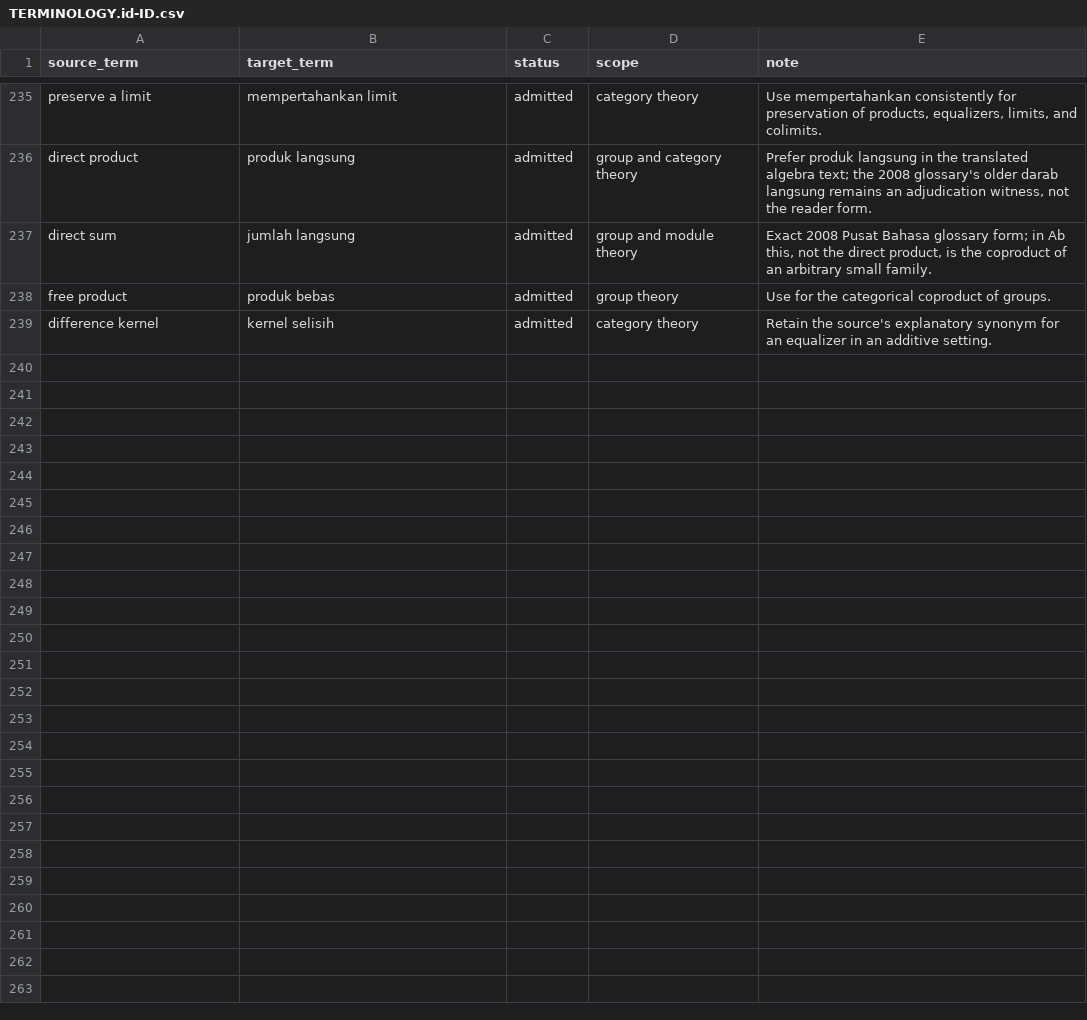
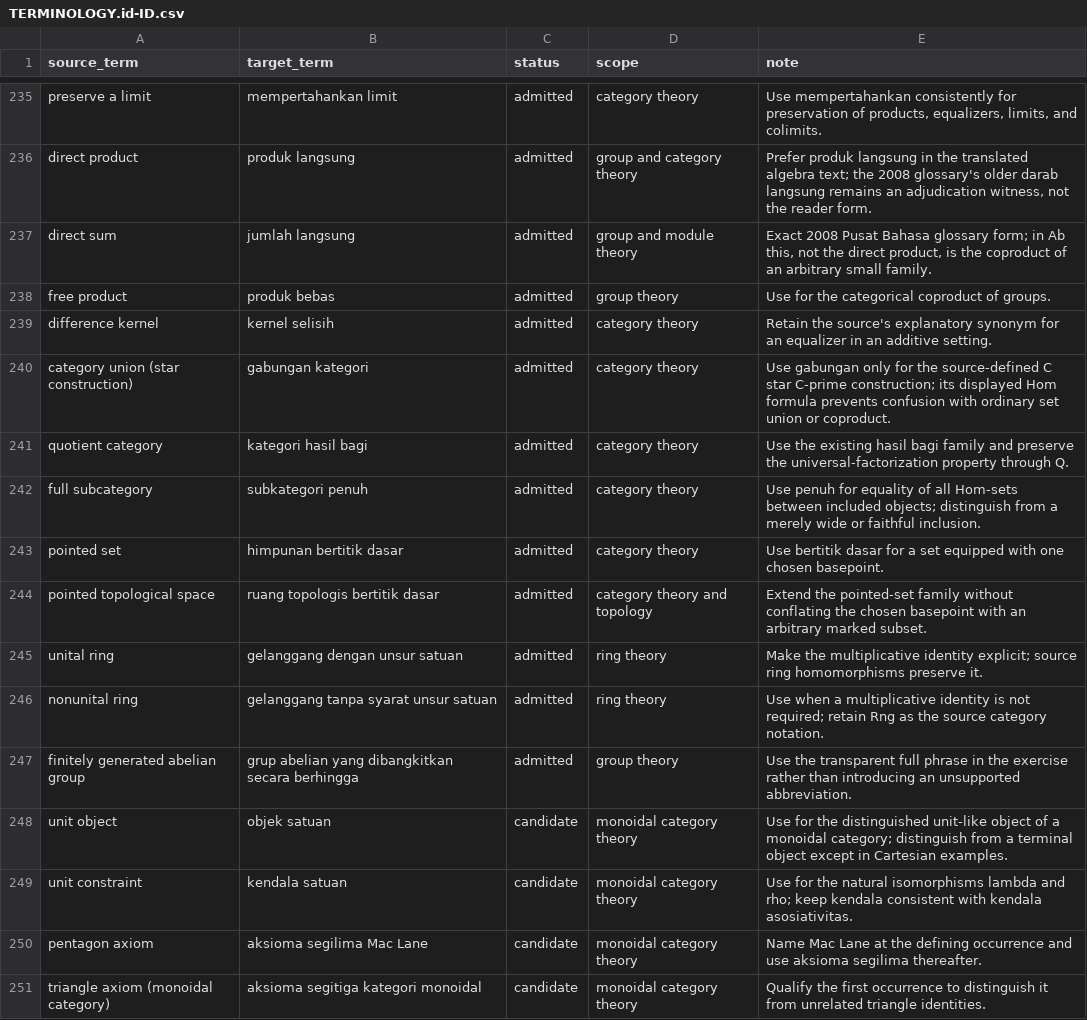
Before and after one commit to KokunoYumeto/metode-aljabar-jilid-1-id, a CSV file: 00_control/TERMINOLOGY.id-ID.csv, drawn as a sheet; only a part is shown, gaps mark what is left out; the diff covers the shown part only.

Commit message:
Add Indonesian Unit 18 Chapter 2 exercises

```diff
--- a/00_control/TERMINOLOGY.id-ID.csv
+++ b/00_control/TERMINOLOGY.id-ID.csv
@@ -239 +239,13 @@ source_term,target_term,status,scope,note
 "difference kernel","kernel selisih","admitted","category theory","Retain the source's explanatory synonym for an equalizer in an additive setting."
+"category union (star construction)","gabungan kategori","admitted","category theory","Use gabungan only for the source-defined C star C-prime construction; its displayed Hom formula prevents confusion with ordinary set union or coproduct."
+"quotient category","kategori hasil bagi","admitted","category theory","Use the existing hasil bagi family and preserve the universal-factorization property through Q."
+"full subcategory","subkategori penuh","admitted","category theory","Use penuh for equality of all Hom-sets between included objects; distinguish from a merely wide or faithful inclusion."
+"pointed set","himpunan bertitik dasar","admitted","category theory","Use bertitik dasar for a set equipped with one chosen basepoint."
+"pointed topological space","ruang topologis bertitik dasar","admitted","category theory and topology","Extend the pointed-set family without conflating the chosen basepoint with an arbitrary marked subset."
+"unital ring","gelanggang dengan unsur satuan","admitted","ring theory","Make the multiplicative identity explicit; source ring homomorphisms preserve it."
+"nonunital ring","gelanggang tanpa syarat unsur satuan","admitted","ring theory","Use when a multiplicative identity is not required; retain Rng as the source category notation."
+"finitely generated abelian group","grup abelian yang dibangkitkan secara berhingga","admitted","group theory","Use the transparent full phrase in the exercise rather than introducing an unsupported abbreviation."
+"unit object","objek satuan","candidate","monoidal category theory","Use for the distinguished unit-like object of a monoidal category; distinguish from a terminal object except in Cartesian examples."
+"unit constraint","kendala satuan","candidate","monoidal category theory","Use for the natural isomorphisms lambda and rho; keep kendala consistent with kendala asosiativitas."
+"pentagon axiom","aksioma segilima Mac Lane","candidate","monoidal category theory","Name Mac Lane at the defining occurrence and use aksioma segilima thereafter."
+"triangle axiom (monoidal category)","aksioma segitiga kategori monoidal","candidate","monoidal category theory","Qualify the first occurrence to distinguish it from unrelated triangle identities."
```
Also changed, not shown: 11 added rows elsewhere in this file, 37 other files.
